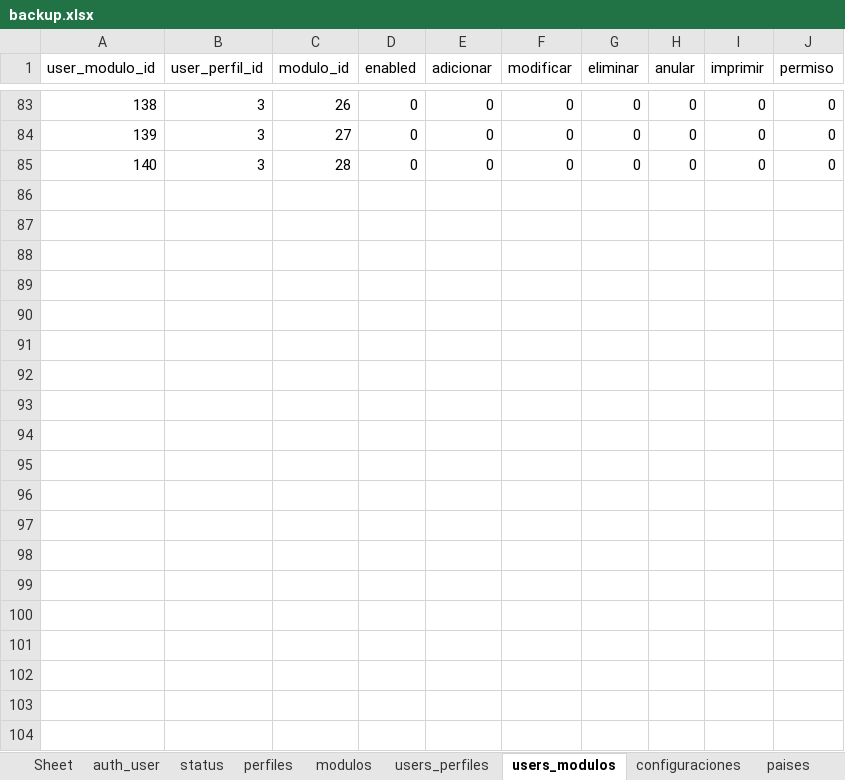
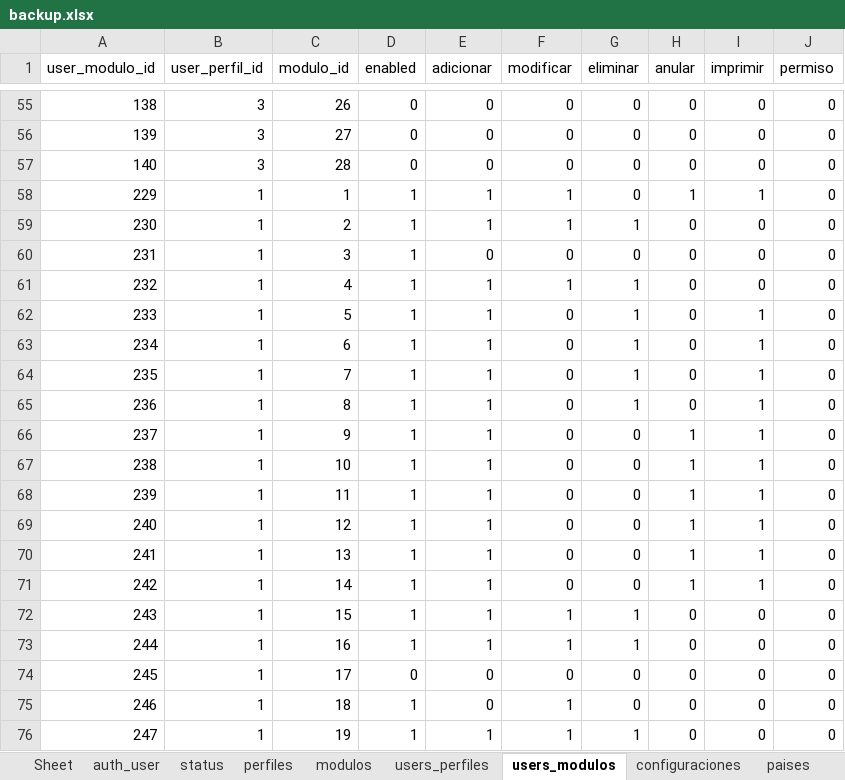
Before and after one commit to alanclaros/optica, an Excel workbook: app/static/img/files_download/backup.xlsx, sheet users_modulos, drawn as a sheet; only a part is shown, gaps mark what is left out; values as stored, in another font and other column widths than the file's, no borders; the diff covers the shown part only; the diff names each change by its address in the sheet, - before the commit and + after, or states it on an @@ line.

```diff
--- a/app/static/img/files_download/backup.xlsx (sheet users_modulos)
+++ b/app/static/img/files_download/backup.xlsx (sheet users_modulos)
+row 58: 229 | 1 | 1 | 1 | 1 | 1 | 0 | 1 | 1 | 0
+row 59: 230 | 1 | 2 | 1 | 1 | 1 | 1 | 0 | 0 | 0
+row 60: 231 | 1 | 3 | 1 | 0 | 0 | 0 | 0 | 0 | 0
+row 61: 232 | 1 | 4 | 1 | 1 | 1 | 1 | 0 | 0 | 0
+row 62: 233 | 1 | 5 | 1 | 1 | 0 | 1 | 0 | 1 | 0
+row 63: 234 | 1 | 6 | 1 | 1 | 0 | 1 | 0 | 1 | 0
+row 64: 235 | 1 | 7 | 1 | 1 | 0 | 1 | 0 | 1 | 0
+row 65: 236 | 1 | 8 | 1 | 1 | 0 | 1 | 0 | 1 | 0
+row 66: 237 | 1 | 9 | 1 | 1 | 0 | 0 | 1 | 1 | 0
+row 67: 238 | 1 | 10 | 1 | 1 | 0 | 0 | 1 | 1 | 0
+row 68: 239 | 1 | 11 | 1 | 1 | 0 | 0 | 1 | 1 | 0
+row 69: 240 | 1 | 12 | 1 | 1 | 0 | 0 | 1 | 1 | 0
+row 70: 241 | 1 | 13 | 1 | 1 | 0 | 0 | 1 | 1 | 0
+row 71: 242 | 1 | 14 | 1 | 1 | 0 | 0 | 1 | 1 | 0
+row 72: 243 | 1 | 15 | 1 | 1 | 1 | 1 | 0 | 0 | 0
+row 73: 244 | 1 | 16 | 1 | 1 | 1 | 1 | 0 | 0 | 0
+row 74: 245 | 1 | 17 | 0 | 0 | 0 | 0 | 0 | 0 | 0
+row 75: 246 | 1 | 18 | 1 | 0 | 1 | 0 | 0 | 0 | 0
+row 76: 247 | 1 | 19 | 1 | 1 | 1 | 1 | 0 | 0 | 0
```
Also changed, not shown: 11 added rows and 28 removed rows elsewhere in this sheet, sheet registros_detalles, sheet stock, sheet productos, sheet productos_imagenes, sheet cajas_ingresos, sheet cajas_operaciones_detalles, 19 more sheets, other sheet tabs, 5 other files.
